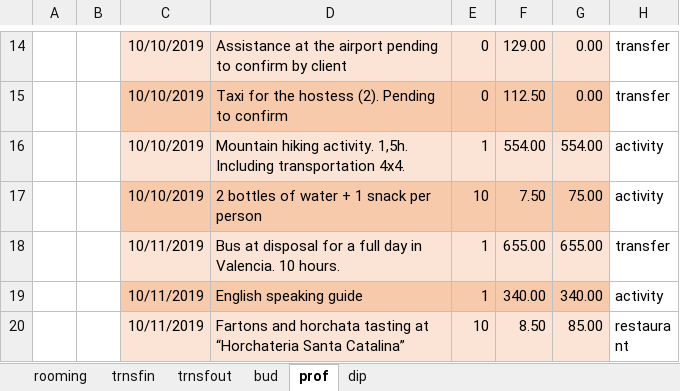
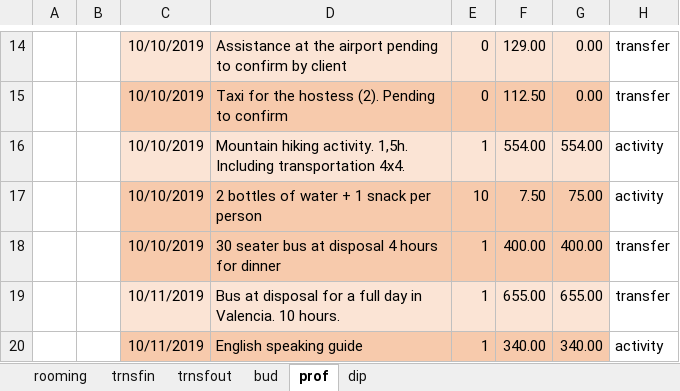
Before and after one commit to AleixCutting/LindemansProforma, an Excel workbook: _site/rooming.xlsx, sheet prof, drawn as a sheet; only a part is shown, gaps mark what is left out; the shorter side is filled out with more unchanged rows; values as stored, in another font and other column widths than the file's, no borders; charts and pictures not drawn; the diff names each change by its address in the sheet, - before the commit and + after, or states it on an @@ line.

```diff
--- a/_site/rooming.xlsx (sheet prof)
+++ b/_site/rooming.xlsx (sheet prof)
+row 18:  |  | 10/10/2019 | 30 seater bus at disposal 4 hours for dinner | 1 | 400.00 | 400.00 | transfer
```
Also changed, not shown: sheet dip, rooming.xlsx, 1 other file.
